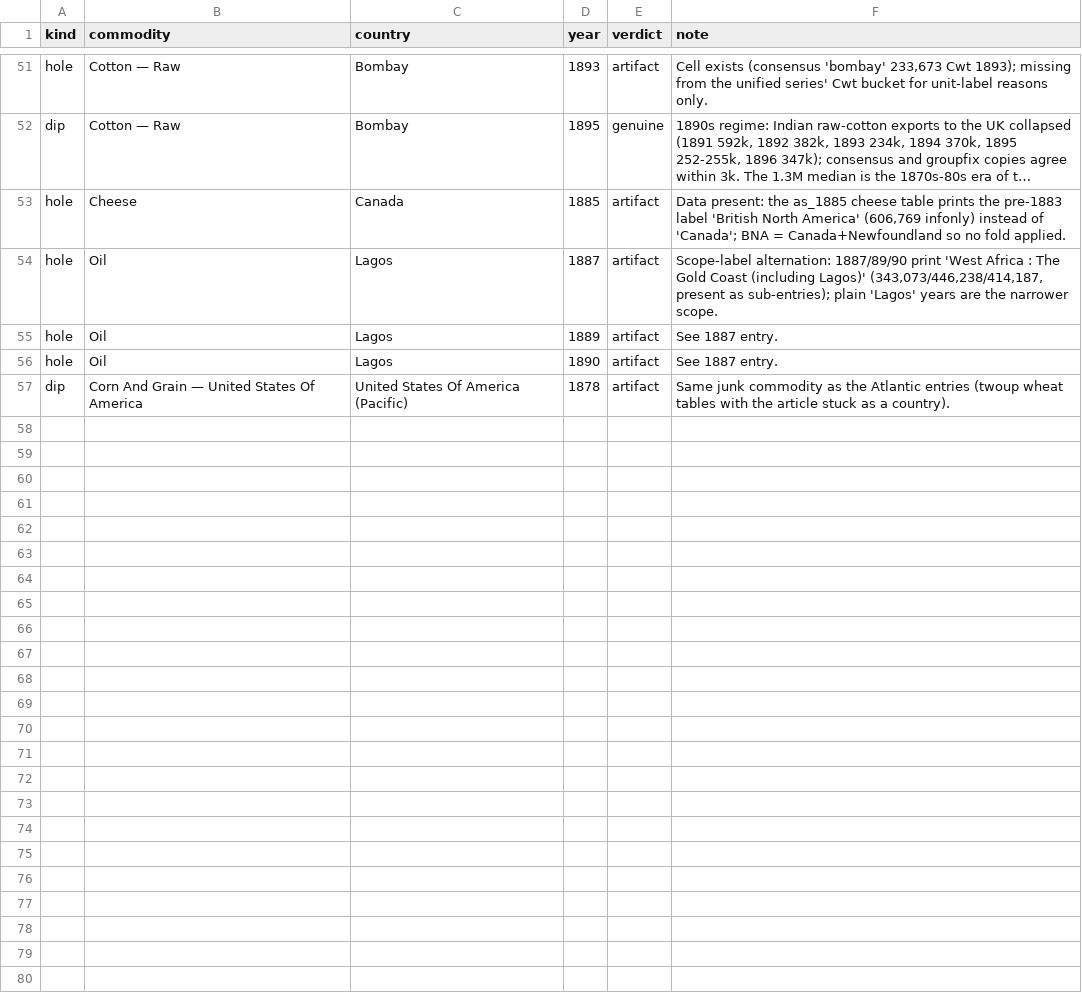
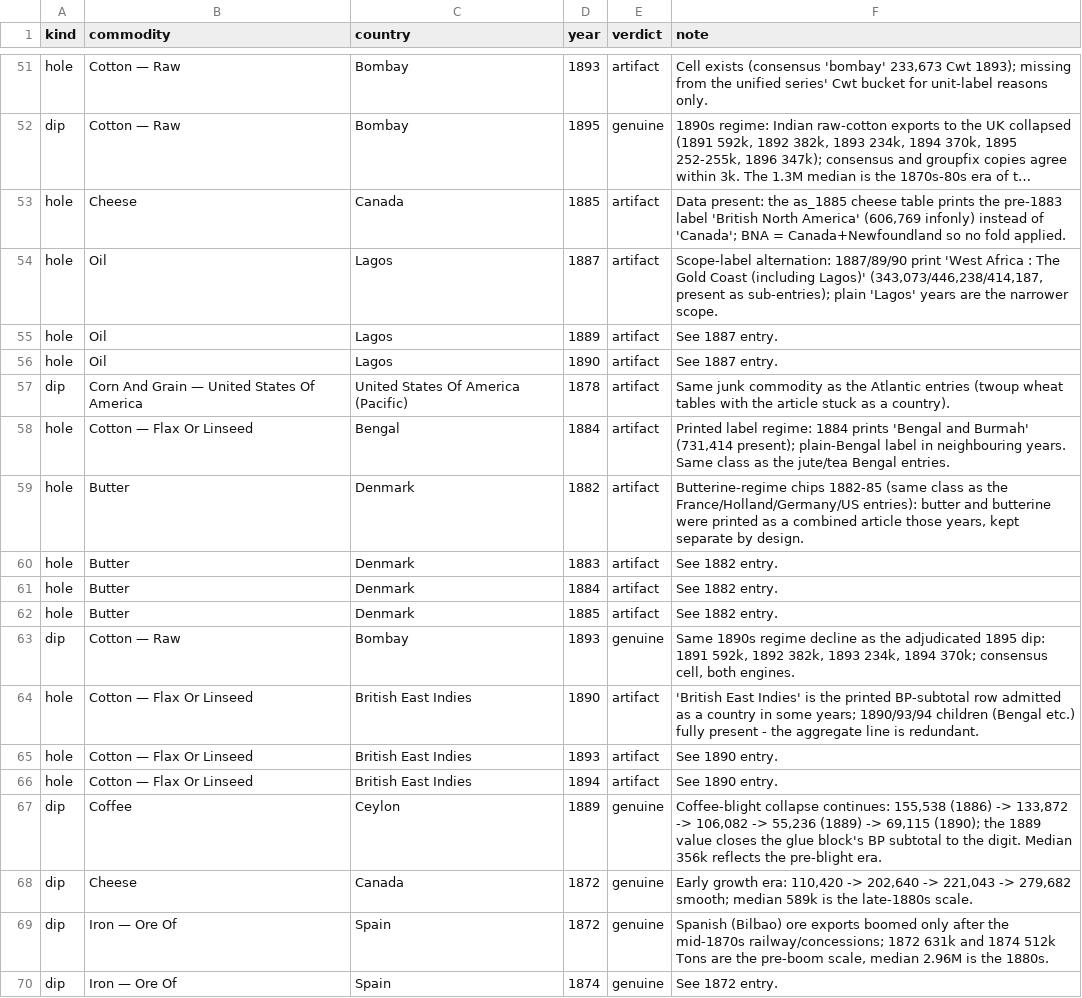
Before and after one commit to jburnford/uk-trade-db, a CSV file: reference/anomaly_adjudications.csv, drawn as a sheet; only a part is shown, gaps mark what is left out; long unchanged cells end in …; the diff names each change by its address in the sheet, - before the commit and + after, or states it on an @@ line.

```diff
--- a/reference/anomaly_adjudications.csv
+++ b/reference/anomaly_adjudications.csv
+row 58: hole | Cotton — Flax Or Linseed | Bengal | 1884 | artifact | Printed label regime: 1884 prints 'Bengal and Burmah' (731,414 present); plain-Bengal label in neighbouring years. Same class as the jute/tea Bengal entries.
+row 59: hole | Butter | Denmark | 1882 | artifact | Butterine-regime chips 1882-85 (same class as the France/Holland/Germany/US entries): butter and butterine were printed as a combined article those years, kept separate by design.
+row 60: hole | Butter | Denmark | 1883 | artifact | See 1882 entry.
+row 61: hole | Butter | Denmark | 1884 | artifact | See 1882 entry.
+row 62: hole | Butter | Denmark | 1885 | artifact | See 1882 entry.
+row 63: dip | Cotton — Raw | Bombay | 1893 | genuine | Same 1890s regime decline as the adjudicated 1895 dip: 1891 592k, 1892 382k, 1893 234k, 1894 370k; consensus cell, both engines.
+row 64: hole | Cotton — Flax Or Linseed | British East Indies | 1890 | artifact | 'British East Indies' is the printed BP-subtotal row admitted as a country in some years; 1890/93/94 children (Bengal etc.) fully present - the aggregate line is redundant.
+row 65: hole | Cotton — Flax Or Linseed | British East Indies | 1893 | artifact | See 1890 entry.
+row 66: hole | Cotton — Flax Or Linseed | British East Indies | 1894 | artifact | See 1890 entry.
+row 67: dip | Coffee | Ceylon | 1889 | genuine | Coffee-blight collapse continues: 155,538 (1886) -> 133,872 -> 106,082 -> 55,236 (1889) -> 69,115 (1890); the 1889 value closes the glue block's BP subtotal to the digit. Median 356k reflects the pre-blight era.
+row 68: dip | Cheese | Canada | 1872 | genuine | Early growth era: 110,420 -> 202,640 -> 221,043 -> 279,682 smooth; median 589k is the late-1880s scale.
+row 69: dip | Iron — Ore Of | Spain | 1872 | genuine | Spanish (Bilbao) ore exports boomed only after the mid-1870s railway/concessions; 1872 631k and 1874 512k Tons are the pre-boom scale, median 2.96M is the 1880s.
+row 70: dip | Iron — Ore Of | Spain | 1874 | genuine | See 1872 entry.
```
Also changed, not shown: reference/group_repairs.csv, reports/country_misattribution_flags.csv, 5 other files.
